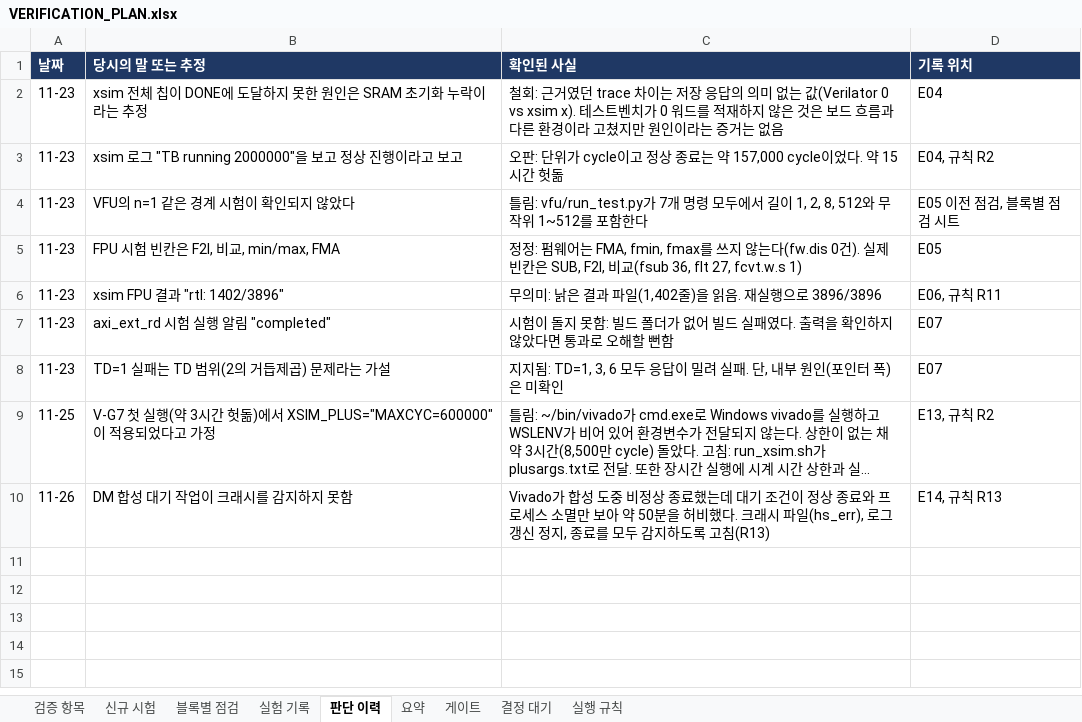
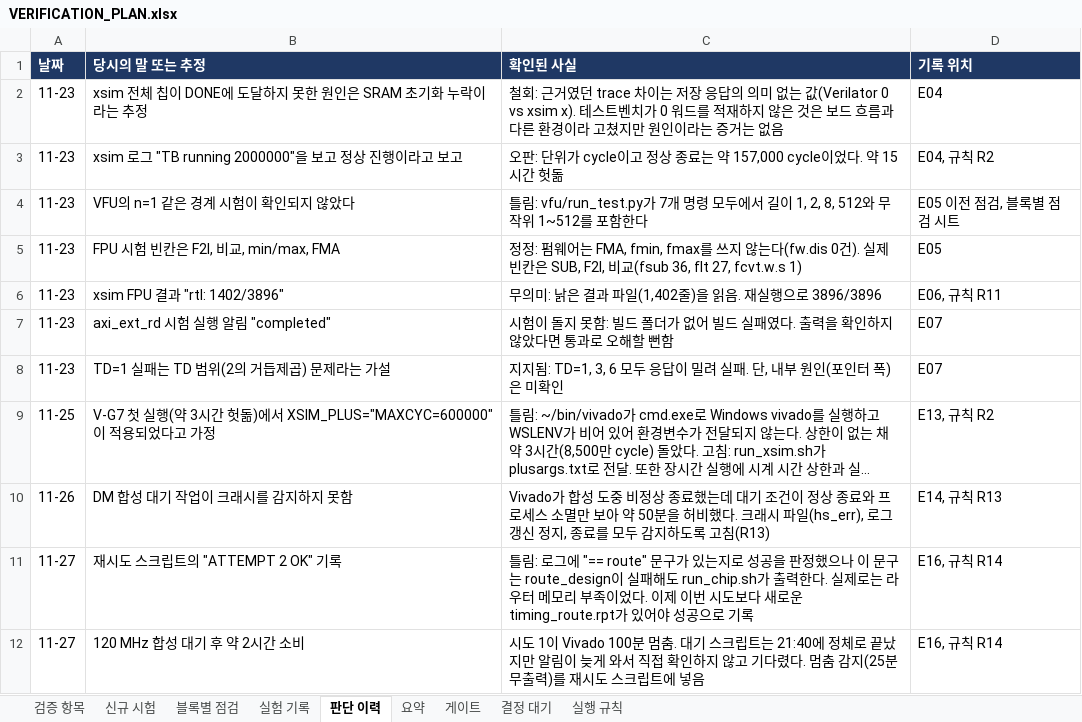
Before and after one commit to hyojin33kim/CV32E40P_Stories260K, an Excel workbook: docs/VERIFICATION_PLAN.xlsx, sheet 판단 이력, drawn as a sheet; long unchanged cells end in …; values as stored, in another font and other column widths than the file's, no borders; the diff names each change by its address in the sheet, - before the commit and + after, or states it on an @@ line.

```diff
--- a/docs/VERIFICATION_PLAN.xlsx (sheet 판단 이력)
+++ b/docs/VERIFICATION_PLAN.xlsx (sheet 판단 이력)
+row 11: 11-27 | 재시도 스크립트의 "ATTEMPT 2 OK" 기록 | 틀림: 로그에 "== route" 문구가 있는지로 성공을 판정했으나 이 문구는 route_design이 실패해도 run_chip.sh가 출력한다. 실제로는 라우터 메모리 부족이었다. 이제 이번 시도보다 새로운 timing_route.rpt가 있어야 성공으로 기록 | E16, 규칙 R14
+row 12: 11-27 | 120 MHz 합성 대기 후 약 2시간 소비 | 시도 1이 Vivado 100분 멈춤. 대기 스크립트는 21:40에 정체로 끝났지만 알림이 늦게 와서 직접 확인하지 않고 기다렸다. 멈춤 감지(25분 무출력)를 재시도 스크립트에 넣음 | E16, 규칙 R14
```
Also changed, not shown: sheet 신규 시험, sheet 요약, sheet 검증 항목, sheet 실험 기록, sheet 결정 대기, 10 other files.
